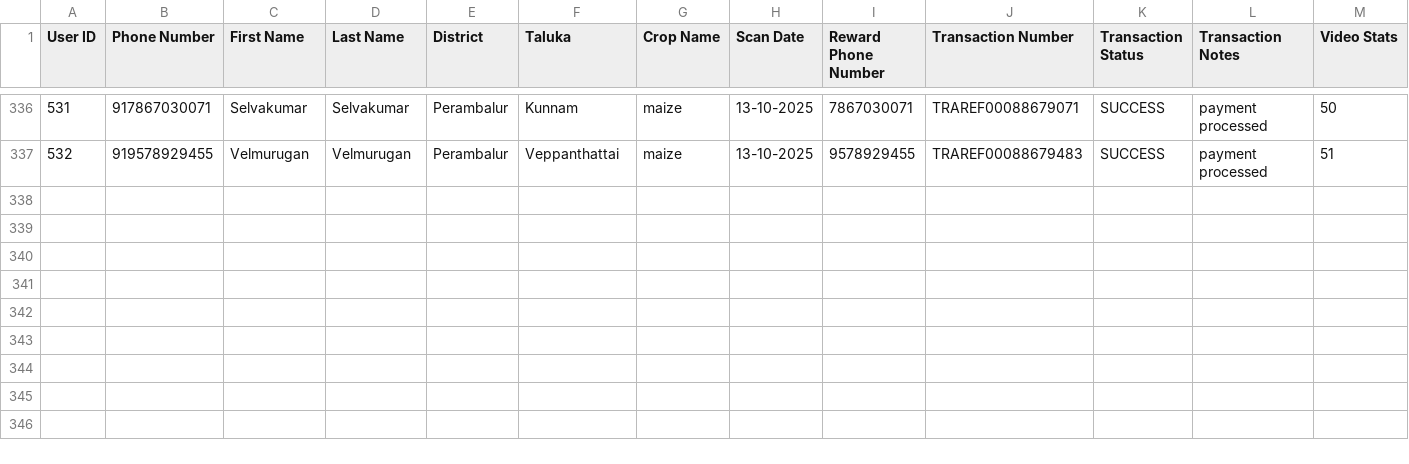
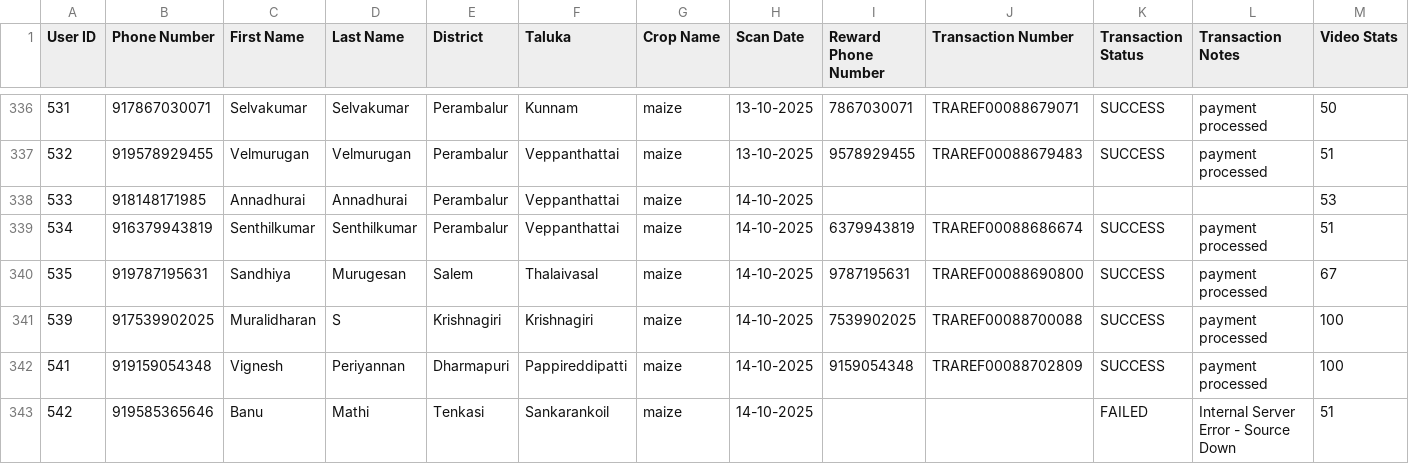
Before and after one commit to dsankush/rdatafetch, a CSV file: data.csv, drawn as a sheet; only a part is shown, gaps mark what is left out; rows hold the shown columns only; the diff names each change by its address in the sheet, - before the commit and + after, or states it on an @@ line.

Commit message:
Sync data.csv with Google Sheets

```diff
--- a/data.csv
+++ b/data.csv
+row 338: 533 | 918148171985 | Annadhurai | Annadhurai | Perambalur | Veppanthattai | maize | 14-10-2025 |  |  |  |  | 53
+row 339: 534 | 916379943819 | Senthilkumar | Senthilkumar | Perambalur | Veppanthattai | maize | 14-10-2025 | 6379943819 | TRAREF00088686674 | SUCCESS | payment processed | 51
+row 340: 535 | 919787195631 | Sandhiya | Murugesan | Salem | Thalaivasal | maize | 14-10-2025 | 9787195631 | TRAREF00088690800 | SUCCESS | payment processed | 67
+row 341: 539 | 917539902025 | Muralidharan | S | Krishnagiri | Krishnagiri | maize | 14-10-2025 | 7539902025 | TRAREF00088700088 | SUCCESS | payment processed | 100
+row 342: 541 | 919159054348 | Vignesh | Periyannan | Dharmapuri | Pappireddipatti | maize | 14-10-2025 | 9159054348 | TRAREF00088702809 | SUCCESS | payment processed | 100
+row 343: 542 | 919585365646 | Banu | Mathi | Tenkasi | Sankarankoil | maize | 14-10-2025 |  |  | FAILED | Internal Server Error - Source Down | 51
```
